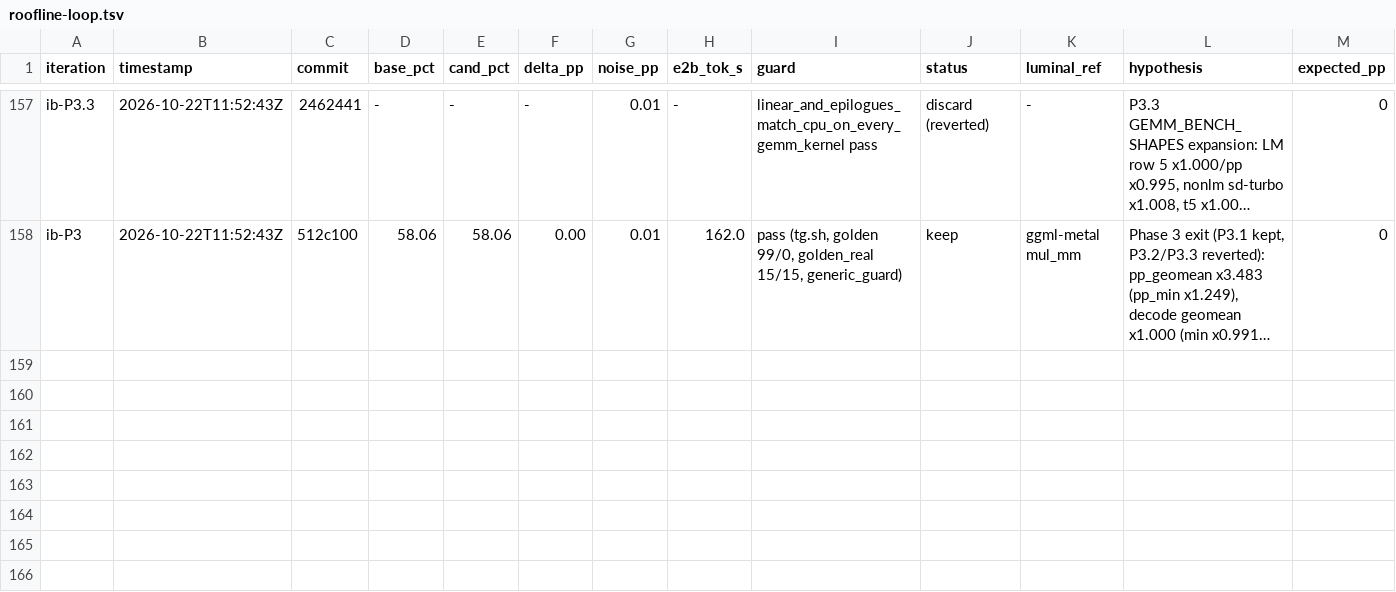
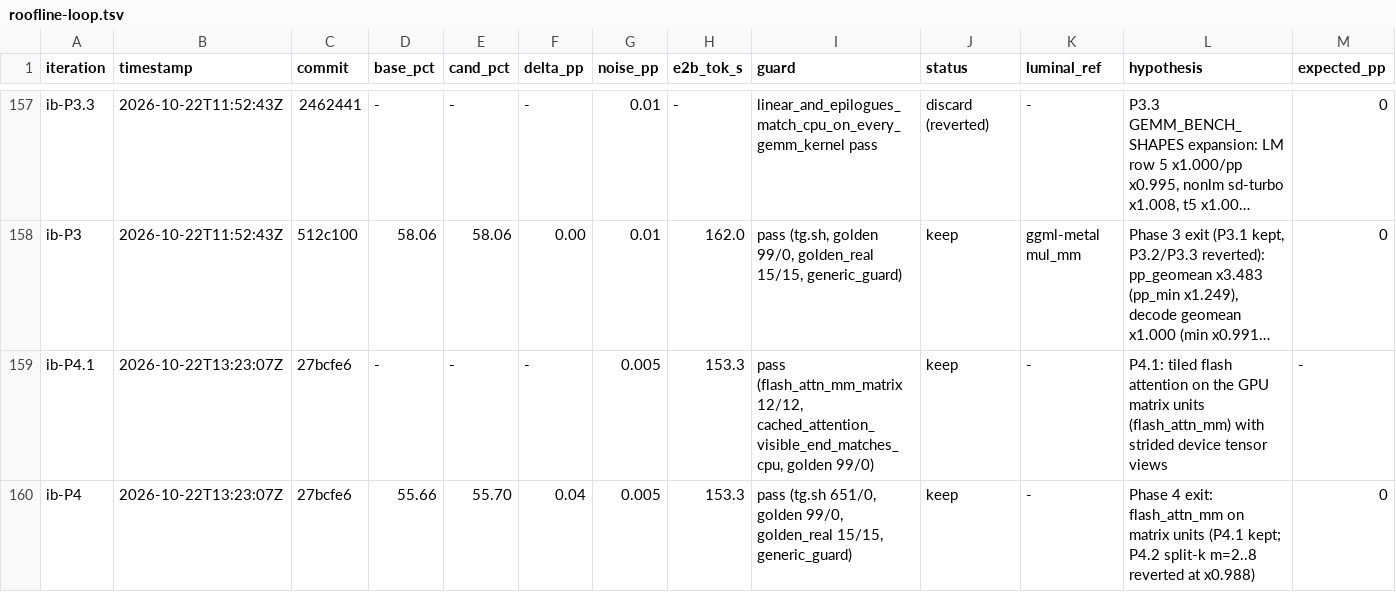
Before and after one commit to MisterTK/gibbs, a TSV file: autoresearch/roofline-loop.tsv, drawn as a sheet; only a part is shown, gaps mark what is left out; long unchanged cells end in …; rows hold the shown columns only; the diff names each change by its address in the sheet, - before the commit and + after, or states it on an @@ line.

Commit message:
autoresearch: record ib-P4.1 and ib-P4 exit A/B

```diff
--- a/autoresearch/roofline-loop.tsv
+++ b/autoresearch/roofline-loop.tsv
+row 159: ib-P4.1 | 2026-10-22T13:23:07Z | 27bcfe6 | - | - | - | 0.005 | 153.3 | pass (flash_attn_mm_matrix 12/12, cached_attention_visible_end_matches_cpu, golden 99/0) | keep | - | P4.1: tiled flash attention on the GPU matrix units (flash_attn_mm) with strided device tensor views | -
+row 160: ib-P4 | 2026-10-22T13:23:07Z | 27bcfe6 | 55.66 | 55.70 | 0.04 | 0.005 | 153.3 | pass (tg.sh 651/0, golden 99/0, golden_real 15/15, generic_guard) | keep | - | Phase 4 exit: flash_attn_mm on matrix units (P4.1 kept; P4.2 split-k m=2..8 reverted at x0.988) | 0
```
